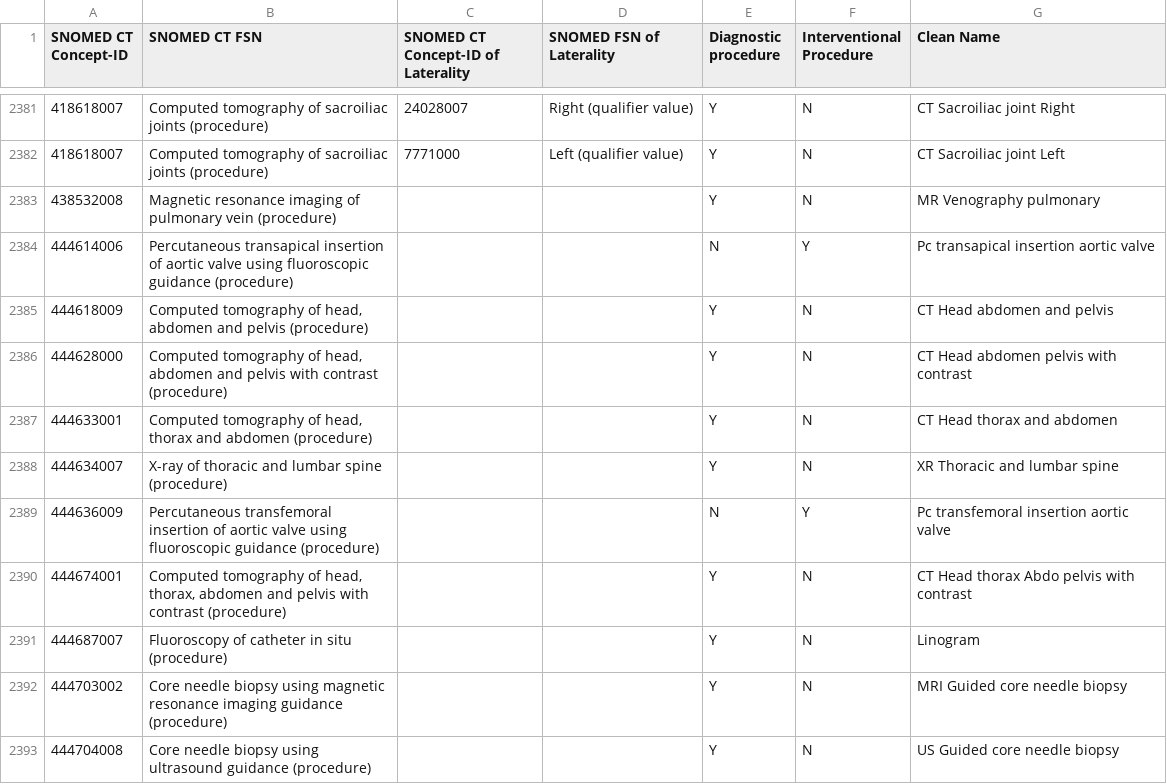
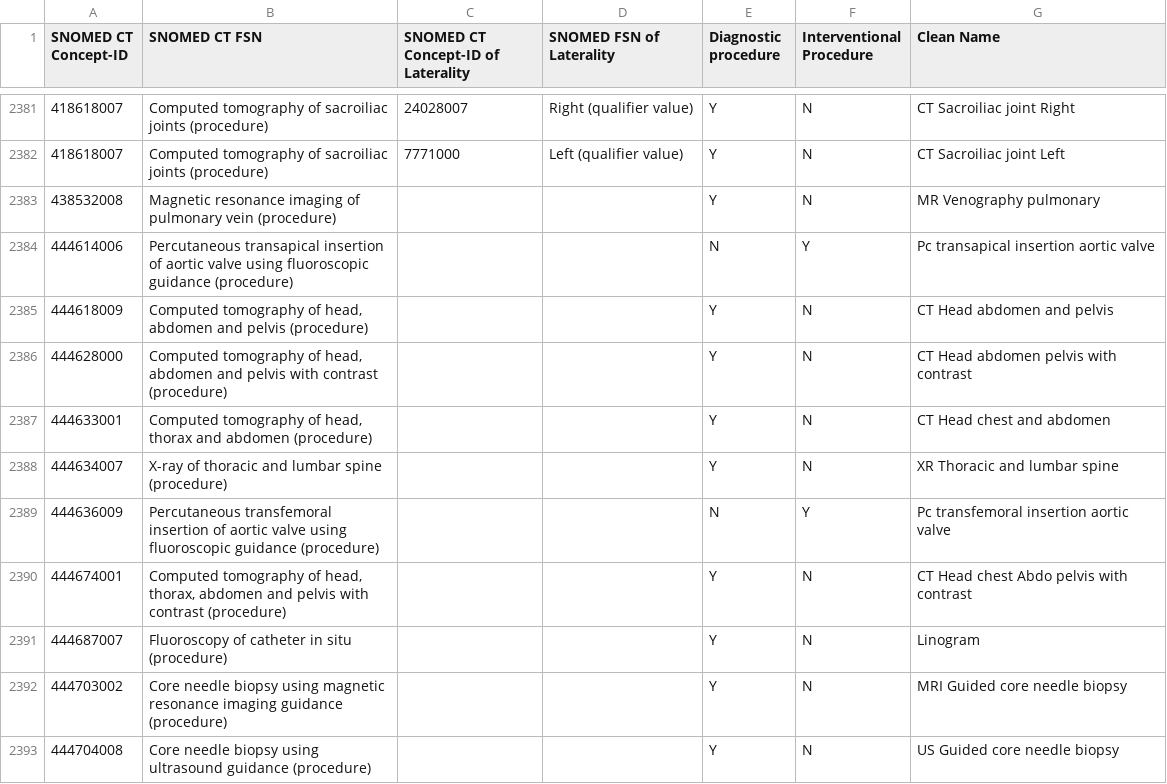
Before and after one commit to twocolddogs/HNZpriority, a CSV file: radiology-cleaner-app/backend/base_code_set.csv, drawn as a sheet; only a part is shown, gaps mark what is left out; the diff covers the shown part only.

```diff
--- a/radiology-cleaner-app/backend/base_code_set.csv
+++ b/radiology-cleaner-app/backend/base_code_set.csv
@@ -2389,6 +2389,6 @@ Concept-ID
 444628000,"Computed tomography of head, abdomen and pelvis with contrast (procedure)",,,Y,N,CT Head abdomen pelvis with contrast
-444633001,"Computed tomography of head, thorax and abdomen (procedure)",,,Y,N,CT Head thorax and abdomen
+444633001,"Computed tomography of head, thorax and abdomen (procedure)",,,Y,N,CT Head chest and abdomen
 444634007,X-ray of thoracic and lumbar spine (procedure),,,Y,N,XR Thoracic and lumbar spine
 444636009,Percutaneous transfemoral insertion of aortic valve using fluoroscopic guidance (procedure),,,N,Y,Pc transfemoral insertion aortic valve
-444674001,"Computed tomography of head, thorax, abdomen and pelvis with contrast (procedure)",,,Y,N,CT Head thorax Abdo pelvis with contrast
+444674001,"Computed tomography of head, thorax, abdomen and pelvis with contrast (procedure)",,,Y,N,CT Head chest Abdo pelvis with contrast
 444687007,Fluoroscopy of catheter in situ (procedure),,,Y,N,Linogram
```
Also changed, not shown: 72 edited cells elsewhere in this file, 8 other files.
